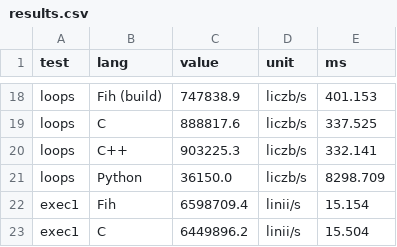
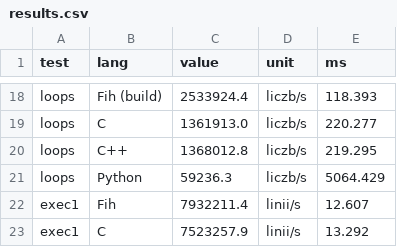
Before and after one commit to vSake-clean/Fih, a CSV file: bench/results.csv, drawn as a sheet; only a part is shown, gaps mark what is left out; the diff covers the shown part only; the diff names each change by its address in the sheet, - before the commit and + after, or states it on an @@ line.

```diff
--- a/bench/results.csv
+++ b/bench/results.csv
-C18 (value): 747838.9
+C18 (value): 2533924.4
-E18 (ms): 401.153
+E18 (ms): 118.393
-C19 (value): 888817.6
+C19 (value): 1361913.0
-E19 (ms): 337.525
+E19 (ms): 220.277
-C20 (value): 903225.3
+C20 (value): 1368012.8
-E20 (ms): 332.141
+E20 (ms): 219.295
-C21 (value): 36150.0
+C21 (value): 59236.3
-E21 (ms): 8298.709
+E21 (ms): 5064.429
-C22 (value): 6598709.4
+C22 (value): 7932211.4
-E22 (ms): 15.154
+E22 (ms): 12.607
-C23 (value): 6449896.2
+C23 (value): 7523257.9
-E23 (ms): 15.504
+E23 (ms): 13.292
```
Also changed, not shown: 31 edited cells elsewhere in this file, 10 other files.
